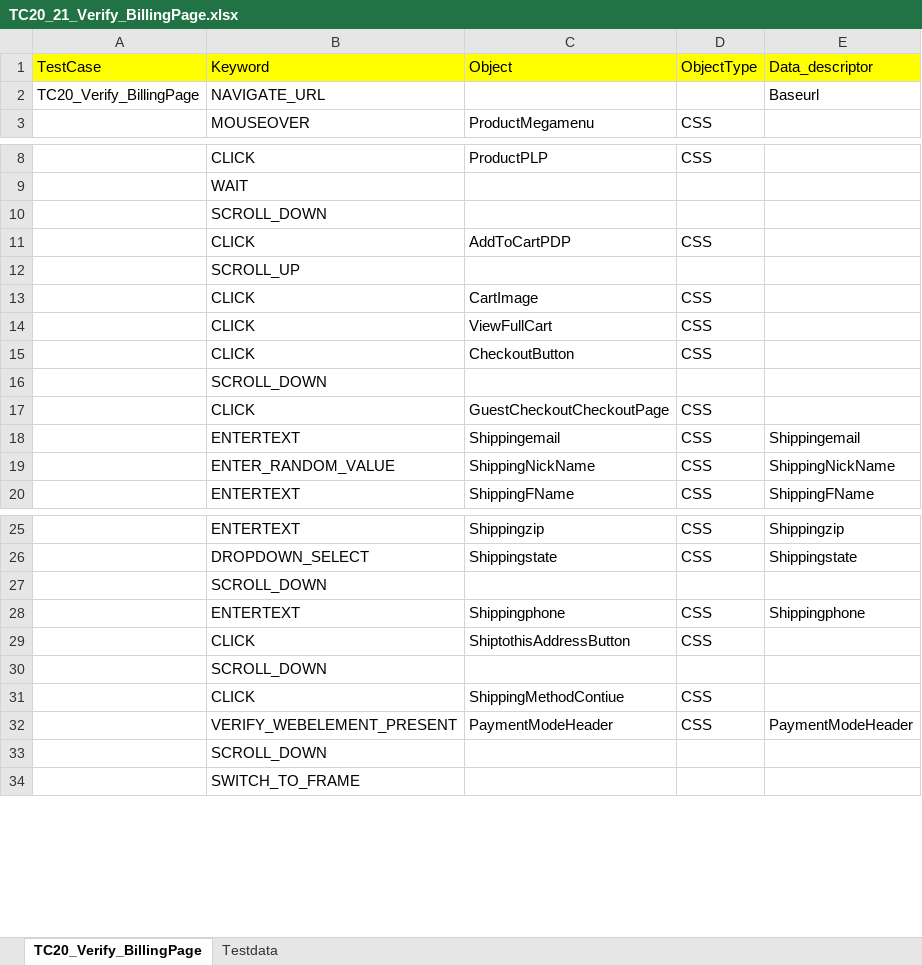
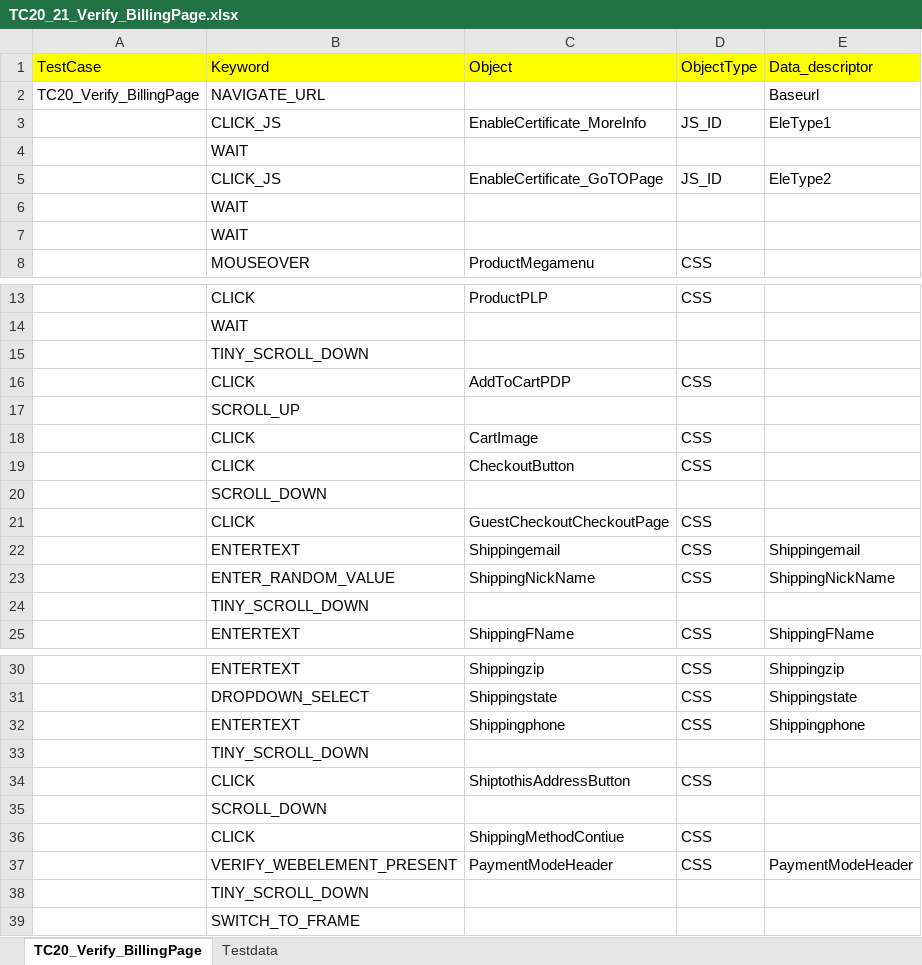
Before and after one commit to RKLogixal/KAMAN_ECTEST_IE_SANITY, an Excel workbook: Input_files/Actual_testcases/Kaman/LogixalQA/ALL_PAGES/END_TO_END/TC20_21_Verify_BillingPage.xlsx, sheet TC20_Verify_BillingPage, drawn as a sheet; only a part is shown, gaps mark what is left out; values as stored, in another font and other column widths than the file's, no borders; removed rows and columns are numbered as before the commit, all else as after; the diff covers the shown part only; the diff names each change by its address in the sheet, - before the commit and + after, or states it on an @@ line.

```diff
--- a/Input_files/Actual_testcases/Kaman/LogixalQA/ALL_PAGES/END_TO_END/TC20_21_Verify_BillingPage.xlsx (sheet TC20_Verify_BillingPage)
+++ b/Input_files/Actual_testcases/Kaman/LogixalQA/ALL_PAGES/END_TO_END/TC20_21_Verify_BillingPage.xlsx (sheet TC20_Verify_BillingPage)
+row 3:  | CLICK_JS | EnableCertificate_MoreInfo | JS_ID | EleType1
+row 4:  | WAIT
+row 5:  | CLICK_JS | EnableCertificate_GoTOPage | JS_ID | EleType2
+row 6:  | WAIT
+row 7:  | WAIT
-B15: SCROLL_DOWN
+B15: TINY_SCROLL_DOWN
-row 14:  | CLICK | ViewFullCart | CSS
+row 24:  | TINY_SCROLL_DOWN
-row 27:  | SCROLL_DOWN
+row 33:  | TINY_SCROLL_DOWN
-B38: SCROLL_DOWN
+B38: TINY_SCROLL_DOWN
```
Also changed, not shown: 1 edited cell elsewhere in this sheet, sheet Testdata, Input_files/Actual_testcases/Kaman/LogixalQA/ALL_PAGES/END_TO_END/TC22_Verify_PlaceOrder.xlsx, Input_files/Actual_testcases/Kaman/LogixalQA/ALL_PAGES/END_TO_END/TC32_Verify_store_location.xlsx, 24 other files.
